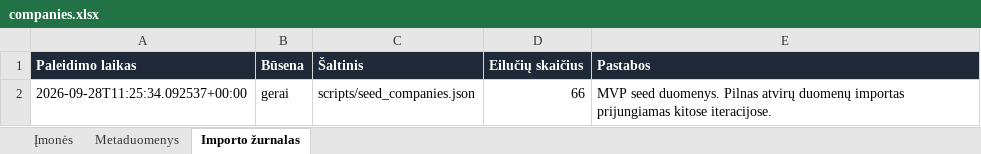
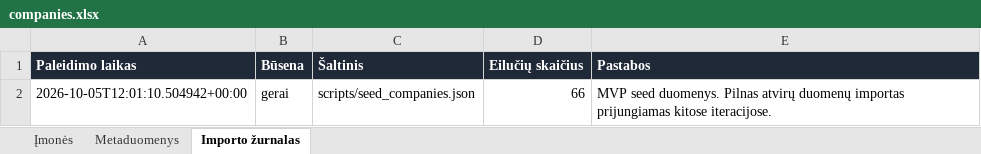
Before and after one commit to arturaskolobuckis/KonkurentuZemelapis, an Excel workbook: data/companies.xlsx, sheet Importo žurnalas, drawn as a sheet; values as stored, in another font and other column widths than the file's, no borders; the diff names each change by its address in the sheet, - before the commit and + after, or states it on an @@ line.

```diff
--- a/data/companies.xlsx (sheet Importo žurnalas)
+++ b/data/companies.xlsx (sheet Importo žurnalas)
-A2 (Paleidimo laikas): 2026-09-28T11:25:34.092537+00:00
+A2 (Paleidimo laikas): 2026-10-05T12:01:10.504942+00:00
```
Also changed, not shown: sheet Metaduomenys, 2 other files.
